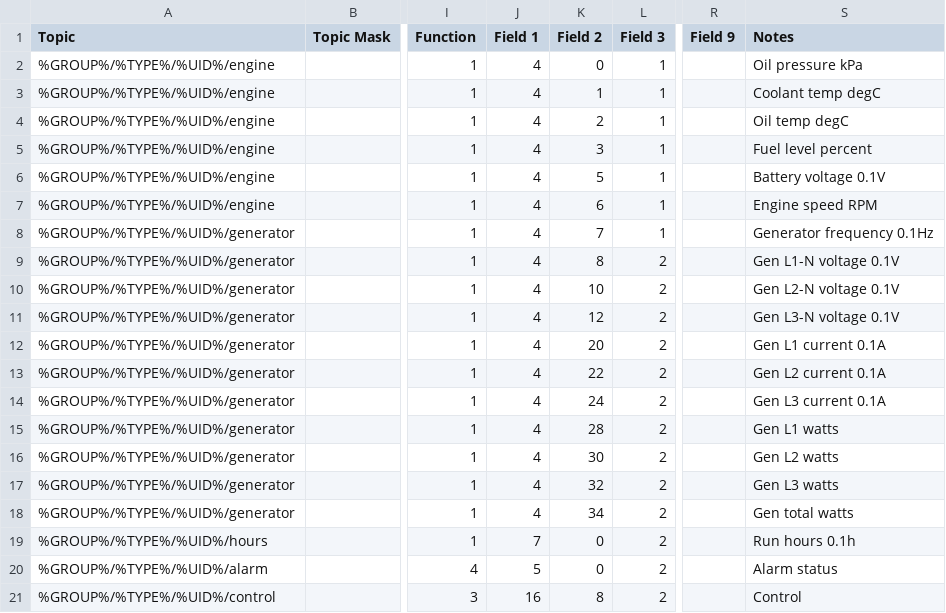
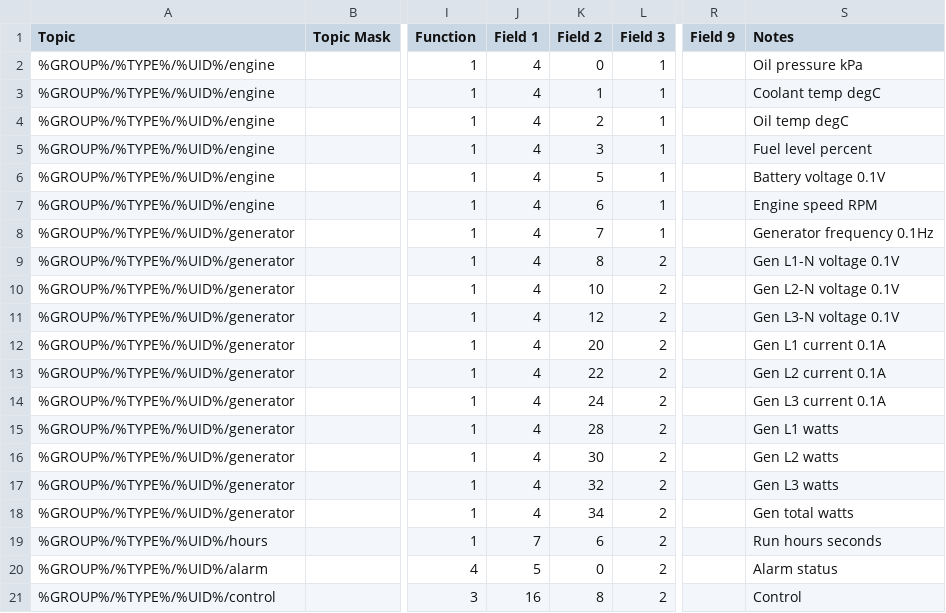
Before and after one commit to CeEEDA/Event, a CSV file: dse8610_module_topics.csv, drawn as a sheet; only a part is shown, gaps mark what is left out; the diff names each change by its address in the sheet, - before the commit and + after, or states it on an @@ line.

```diff
--- a/dse8610_module_topics.csv
+++ b/dse8610_module_topics.csv
-K19 (Field 2): 0
+K19 (Field 2): 6
-S19 (Notes): Run hours 0.1h
+S19 (Notes): Run hours seconds
```
Also changed, not shown: 2 other files.
